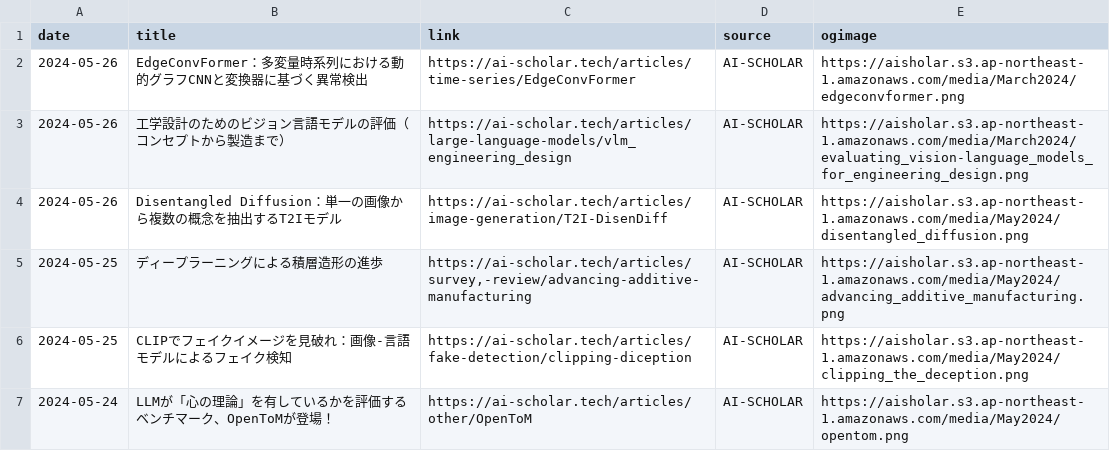
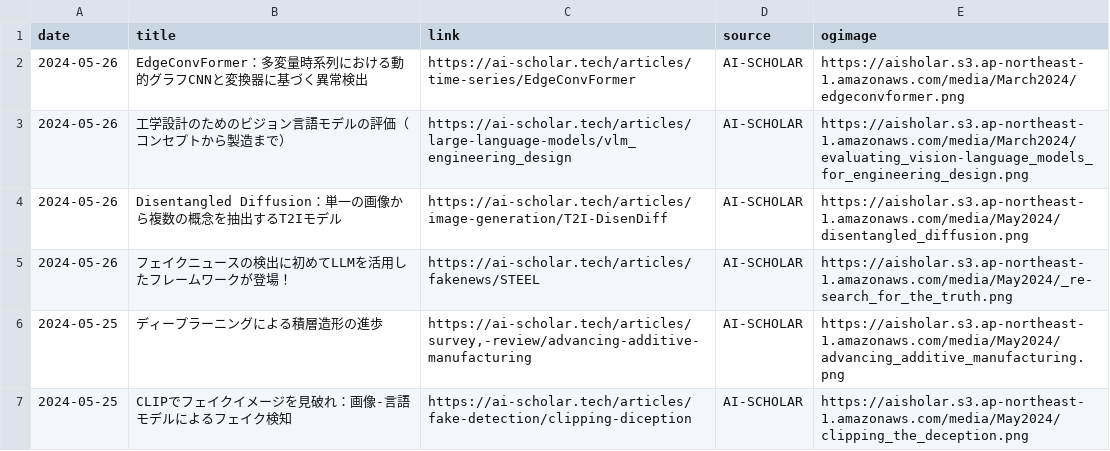
Before and after one commit to kdingn/news-page, a CSV file: src/assets/articles.csv, drawn as a sheet; only a part is shown; the shorter side is filled out with more unchanged rows; the diff names each change by its address in the sheet, - before the commit and + after, or states it on an @@ line.

```diff
--- a/src/assets/articles.csv
+++ b/src/assets/articles.csv
+row 5: 2024-05-26 | フェイクニュースの検出に初めてLLMを活用したフレームワークが登場！ | https://ai-scholar.tech/articles/fakenews/STEEL | AI-SCHOLAR | https://aisholar.s3.ap-northeast-1.amazonaws.com/media/May2024/_re-search_for_the_truth.png
```
